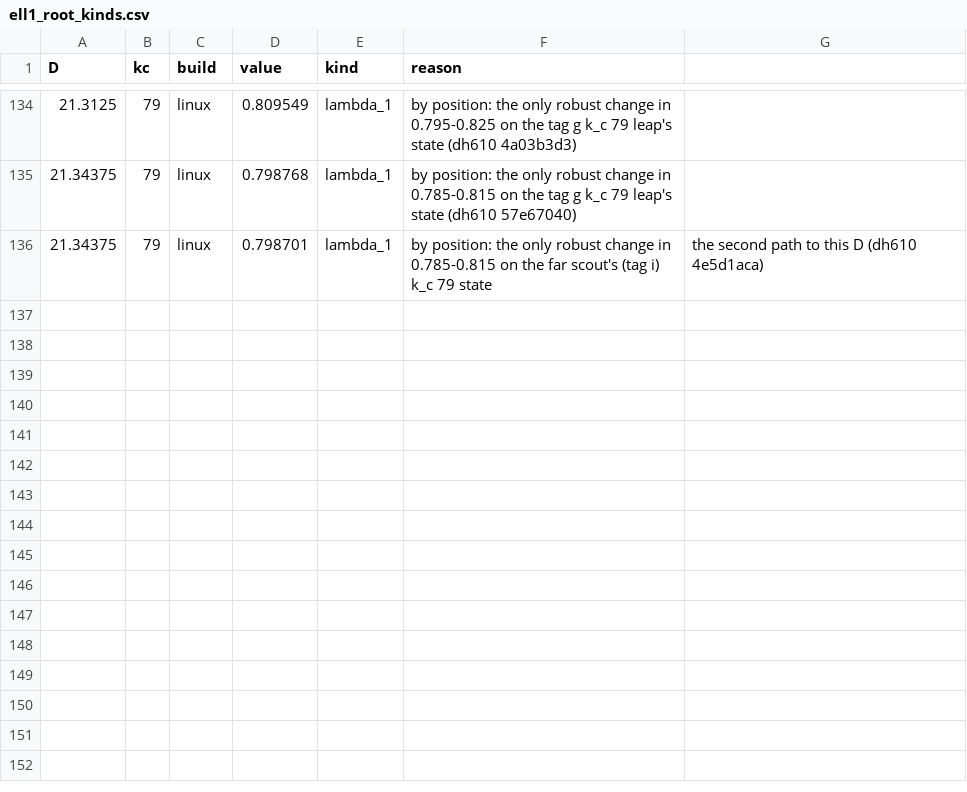
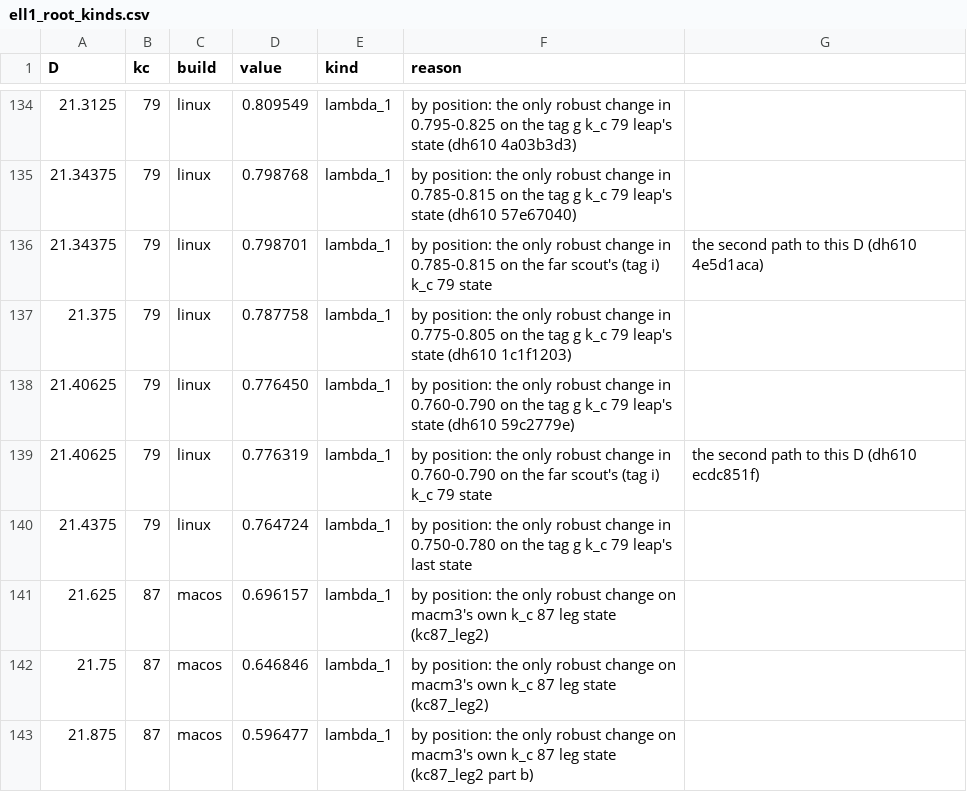
Before and after one commit to nmoinvaz/choptuik-large-d, a CSV file: matter/ell1_root_kinds.csv, drawn as a sheet; only a part is shown, gaps mark what is left out.

```diff
--- a/matter/ell1_root_kinds.csv
+++ b/matter/ell1_root_kinds.csv
@@ -136 +136,8 @@ D,kc,build,value,kind,reason
 21.34375,79,linux,0.798701,lambda_1,by position: the only robust change in 0.785-0.815 on the far scout's (tag i) k_c 79 state, the second path to this D (dh610 4e5d1aca)
+21.375,79,linux,0.787758,lambda_1,by position: the only robust change in 0.775-0.805 on the tag g k_c 79 leap's state (dh610 1c1f1203)
+21.40625,79,linux,0.776450,lambda_1,by position: the only robust change in 0.760-0.790 on the tag g k_c 79 leap's state (dh610 59c2779e)
+21.40625,79,linux,0.776319,lambda_1,by position: the only robust change in 0.760-0.790 on the far scout's (tag i) k_c 79 state, the second path to this D (dh610 ecdc851f)
+21.4375,79,linux,0.764724,lambda_1,by position: the only robust change in 0.750-0.780 on the tag g k_c 79 leap's last state
+21.625,87,macos,0.696157,lambda_1,by position: the only robust change on macm3's own k_c 87 leg state (kc87_leg2)
+21.75,87,macos,0.646846,lambda_1,by position: the only robust change on macm3's own k_c 87 leg state (kc87_leg2)
+21.875,87,macos,0.596477,lambda_1,by position: the only robust change on macm3's own k_c 87 leg state (kc87_leg2 part b)
```
Also changed, not shown: all_values.csv, matter/ell1_best.csv, 1 other file.
